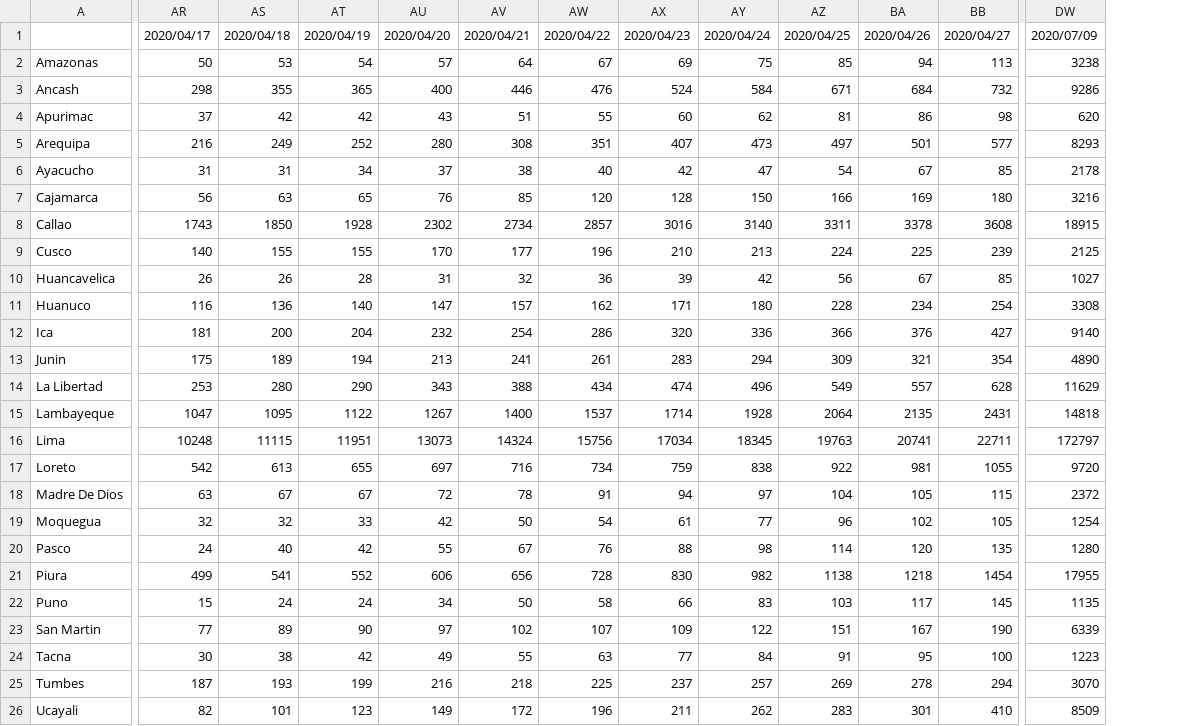
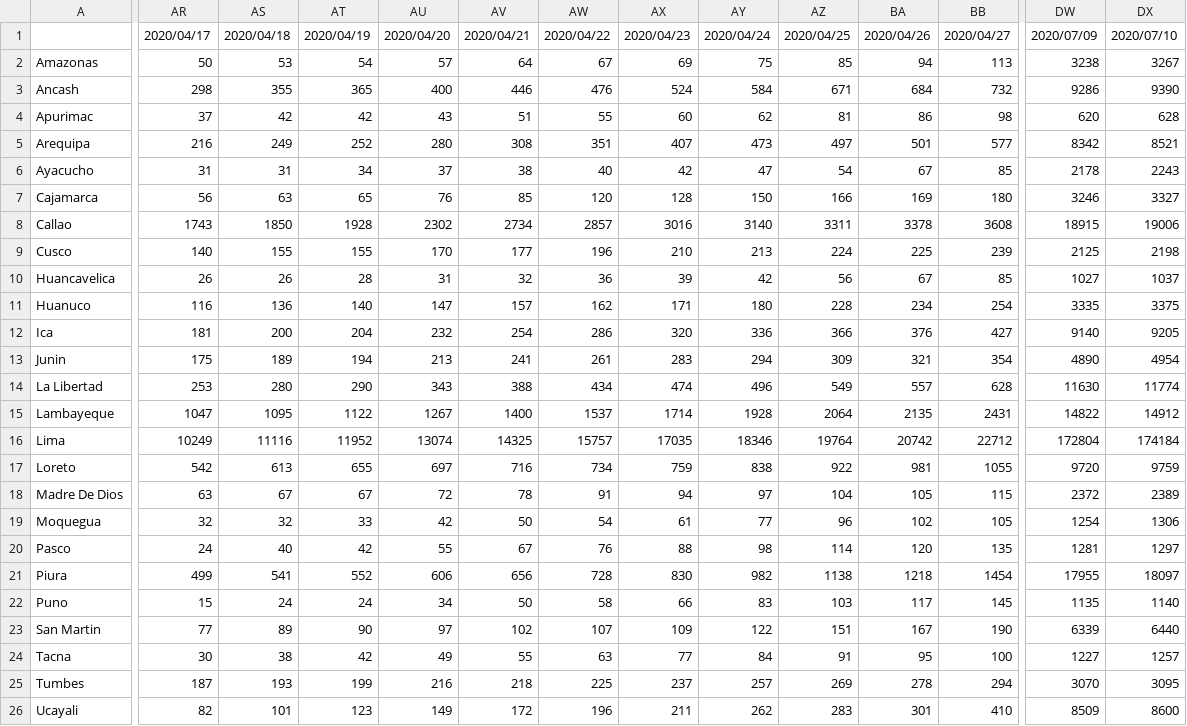
Before and after one commit to MarcoAlvarez/cvd-pe-data, a CSV file: csv/odpe/consolidated-odpe-c.csv, drawn as a sheet; only a part is shown, gaps mark what is left out; the diff covers the shown part only; the diff names each change by its address in the sheet, - before the commit and + after, or states it on an @@ line.

```diff
--- a/csv/odpe/consolidated-odpe-c.csv
+++ b/csv/odpe/consolidated-odpe-c.csv
+column DX, rows 1-26: 2020/07/10 | 3267 | 9390 | 628 | 8521 | 2243 | 3327 | 19006 | 2198 | 1037 | 3375 | 9205 | 4954 | 11774 | 14912 | 174184 | 9759 | 2389 | 1306 | 1297 | 18097 | 1140 | 6440 | 1257 | 3095 | 8600
-DW5: 8293
+DW5: 8342
-DW7: 3216
+DW7: 3246
-DW11: 3308
+DW11: 3335
-DW14: 11629
+DW14: 11630
-DW15: 14818
+DW15: 14822
-AR16: 10248
+AR16: 10249
-AS16: 11115
+AS16: 11116
-AT16: 11951
+AT16: 11952
-AU16: 13073
+AU16: 13074
-AV16: 14324
+AV16: 14325
-AW16: 15756
+AW16: 15757
-AX16: 17034
+AX16: 17035
-AY16: 18345
+AY16: 18346
-AZ16: 19763
+AZ16: 19764
-BA16: 20741
+BA16: 20742
-BB16: 22711
+BB16: 22712
-DW16: 172797
+DW16: 172804
-DW20: 1280
+DW20: 1281
-DW24: 1223
+DW24: 1227
```
Also changed, not shown: 72 edited cells elsewhere in this file, csv/jhu/consolidated-jhu-c.csv, csv/jhu/consolidated-jhu-f.csv, 3 other files.
